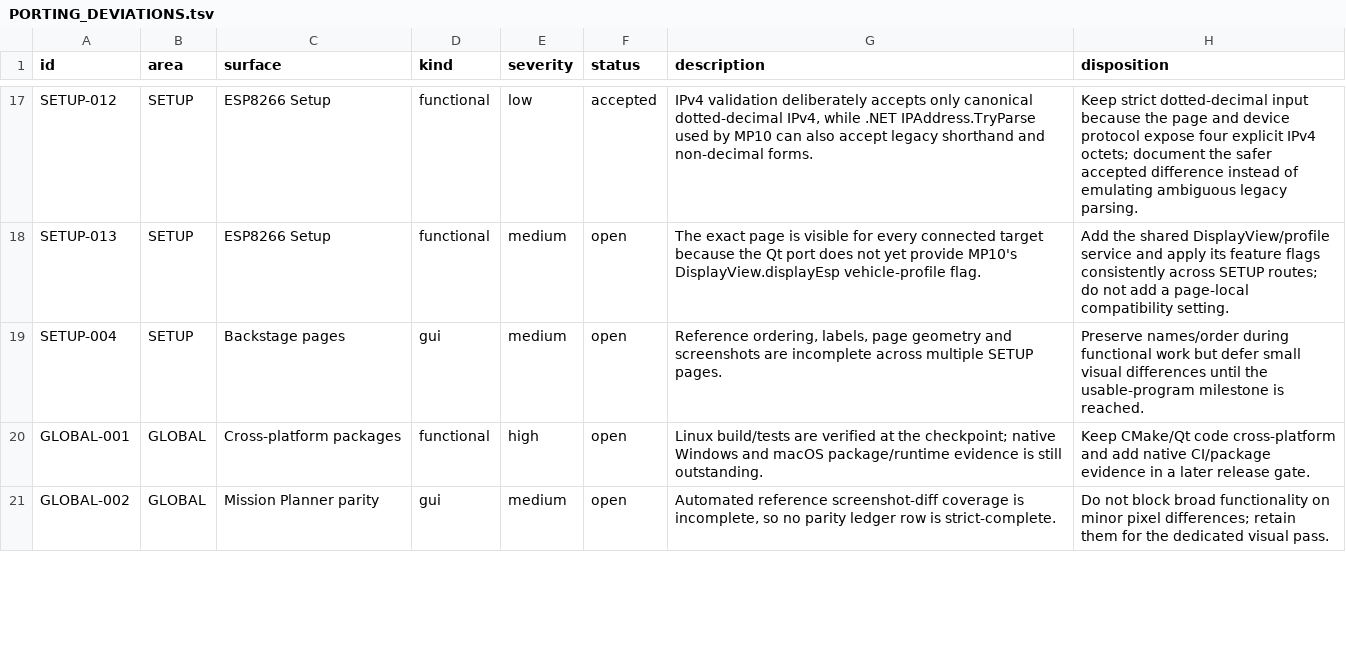
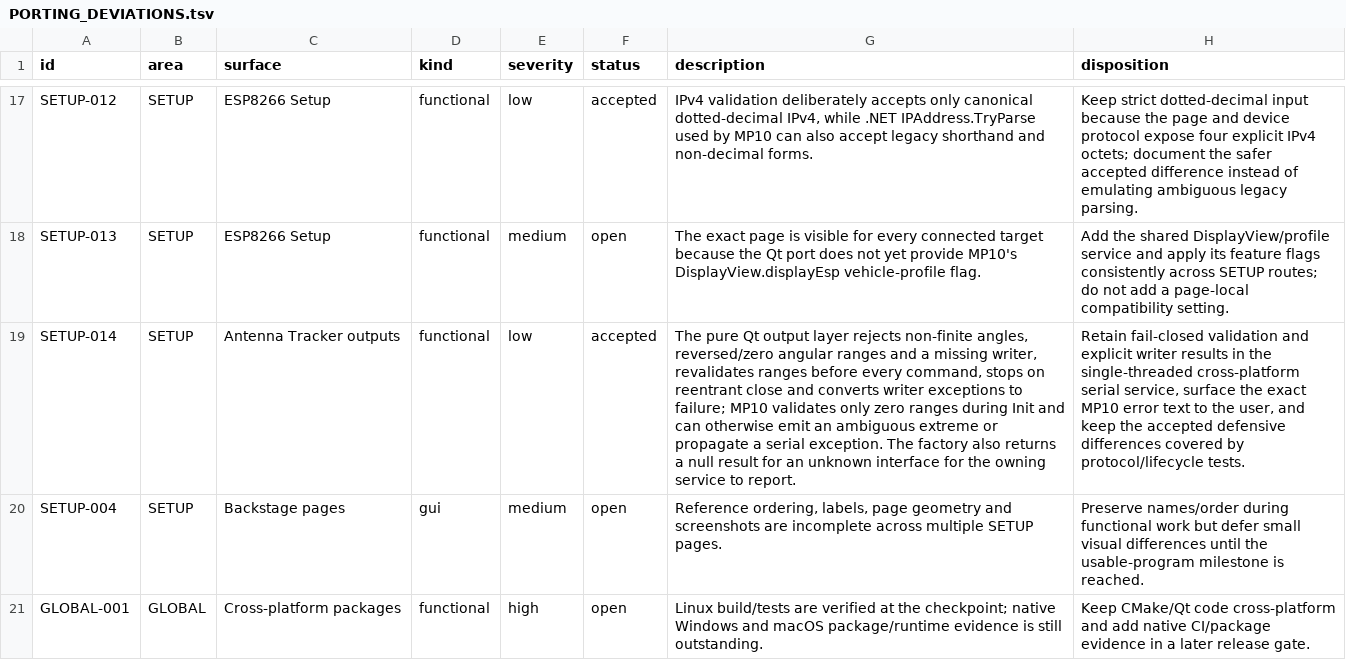
Before and after one commit to Rouniy/apm_planner, a TSV file: docs/porting/PORTING_DEVIATIONS.tsv, drawn as a sheet; only a part is shown, gaps mark what is left out; the shorter side is filled out with more unchanged rows; the diff names each change by its address in the sheet, - before the commit and + after, or states it on an @@ line.

Commit message:
feat: add antenna tracker output protocols

```diff
--- a/docs/porting/PORTING_DEVIATIONS.tsv
+++ b/docs/porting/PORTING_DEVIATIONS.tsv
+row 19: SETUP-014 | SETUP | Antenna Tracker outputs | functional | low | accepted | The pure Qt output layer rejects non-finite angles, reversed/zero angular ranges and a missing writer, revalidates ranges before every command, stops on reentrant close and converts writer exceptions to failure; MP10 validates only zero ranges during Init and can otherwise emit an ambiguous extreme or propagate a serial exception. The factory also returns a null result for an unknown interface for the owning service to report. | Retain fail-closed validation and explicit writer results in the single-threaded cross-platform serial service, surface the exact MP10 error text to the user, and keep the accepted defensive differences covered by protocol/lifecycle tests.
```
Also changed, not shown: docs/porting/MISSION_PLANNER_SCREEN_PARITY.tsv, 5 other files.
